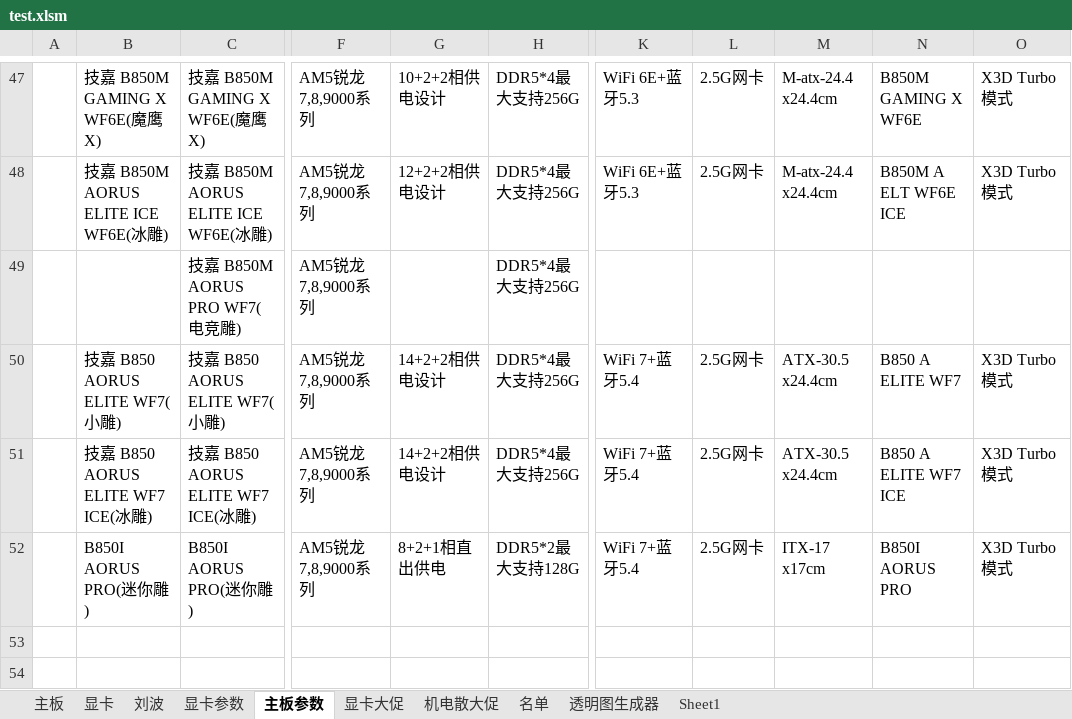
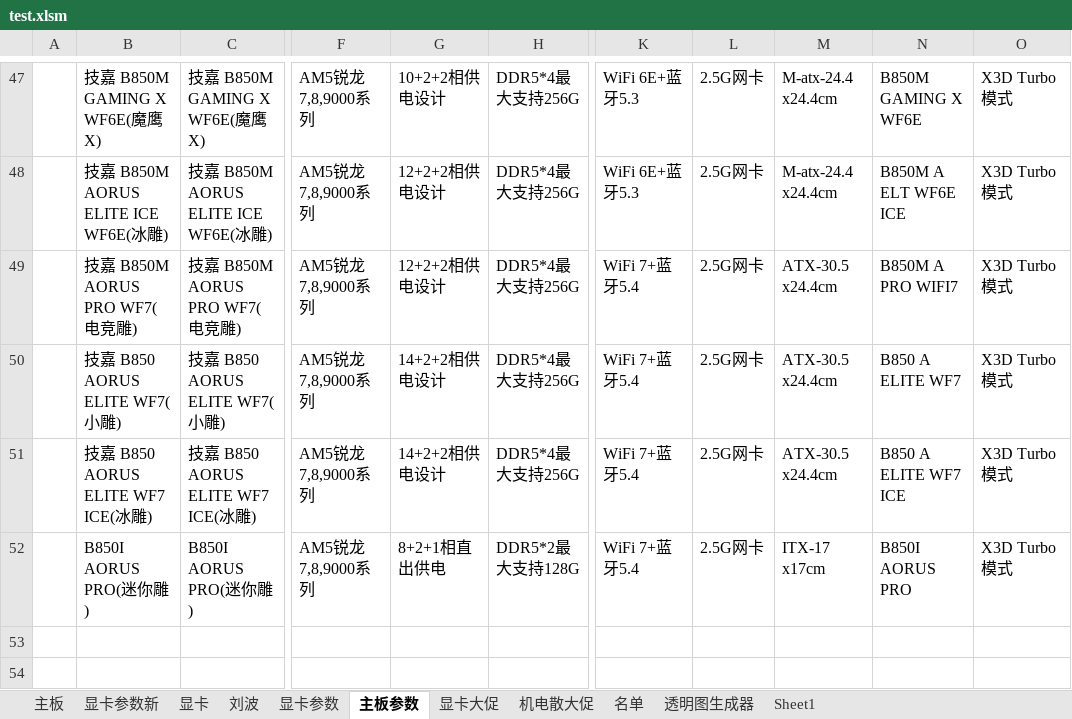
Before and after one commit to irx999/ps_of_py, an Excel workbook: test.xlsm, sheet 主板参数, drawn as a sheet; only a part is shown, gaps mark what is left out; values as stored, in another font and other column widths than the file's, no borders; charts and pictures and table styles not drawn; the diff names each change by its address in the sheet, - before the commit and + after, or states it on an @@ line.

```diff
--- a/test.xlsm (sheet 主板参数)
+++ b/test.xlsm (sheet 主板参数)
+sheet tab: 显卡参数新
-B49: (empty)
+B49: 技嘉 B850M AORUS PRO WF7(电竞雕)
-G49: (empty)
+G49: 12+2+2相供电设计
-K49: (empty)
+K49: WiFi 7+蓝牙5.4
-L49: (empty)
+L49: 2.5G网卡
-M49: (empty)
+M49: ATX-30.5 x24.4cm
-N49: (empty)
+N49: B850M A PRO WIFI7
-O49: (empty)
+O49: X3D Turbo模式
```
Also changed, not shown: sheet 主板, sheet 显卡, charts or pictures, 1 other file.
